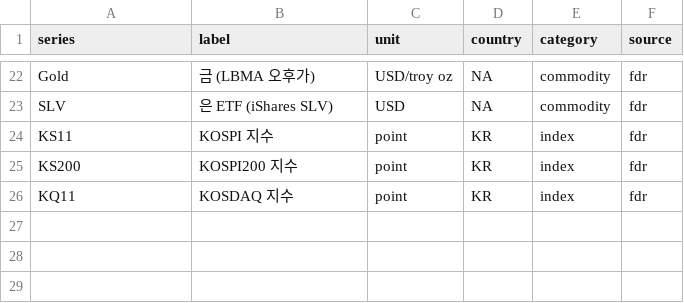
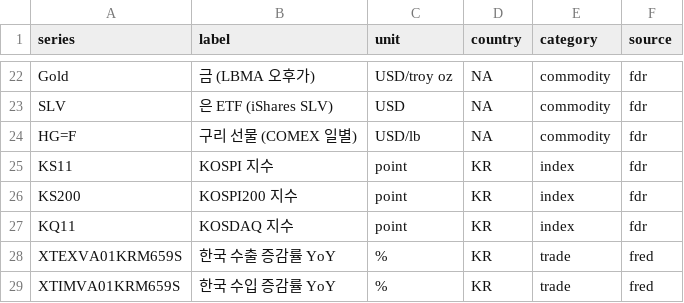
Before and after one commit to NiceOneSon/quant, a CSV file: dbt/seeds/macro_series.csv, drawn as a sheet; only a part is shown, gaps mark what is left out.

```diff
--- a/dbt/seeds/macro_series.csv
+++ b/dbt/seeds/macro_series.csv
@@ -23,2 +23,3 @@ Gold,금 (LBMA 오후가),USD/troy oz,NA,commodity,fdr
 SLV,은 ETF (iShares SLV),USD,NA,commodity,fdr
+HG=F,구리 선물 (COMEX 일별),USD/lb,NA,commodity,fdr
 KS11,KOSPI 지수,point,KR,index,fdr
@@ -26 +27,3 @@ KS200,KOSPI200 지수,point,KR,index,fdr
 KQ11,KOSDAQ 지수,point,KR,index,fdr
+XTEXVA01KRM659S,한국 수출 증감률 YoY,%,KR,trade,fred
+XTIMVA01KRM659S,한국 수입 증감률 YoY,%,KR,trade,fred
```
Also changed, not shown: 9 other files.
